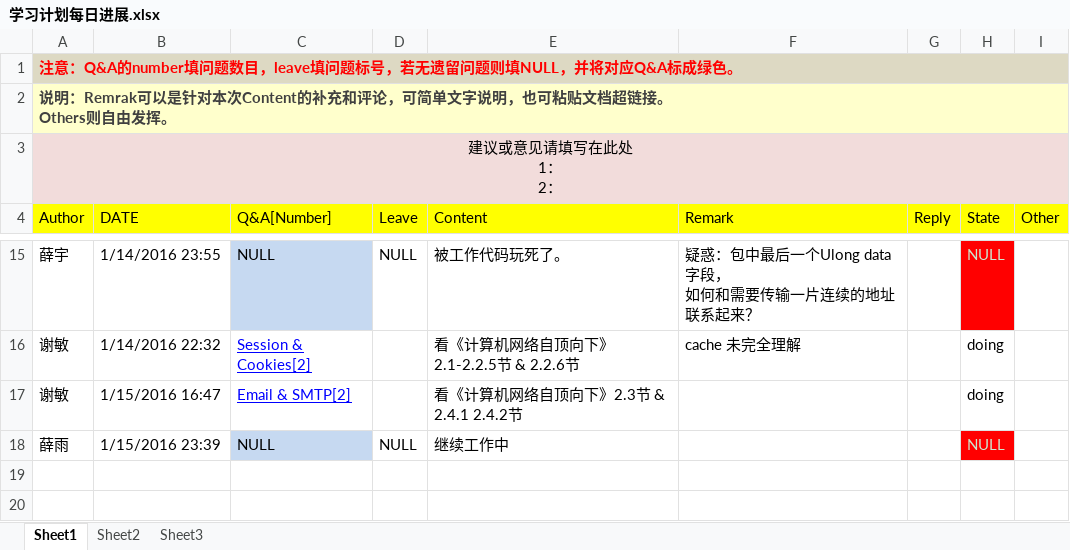
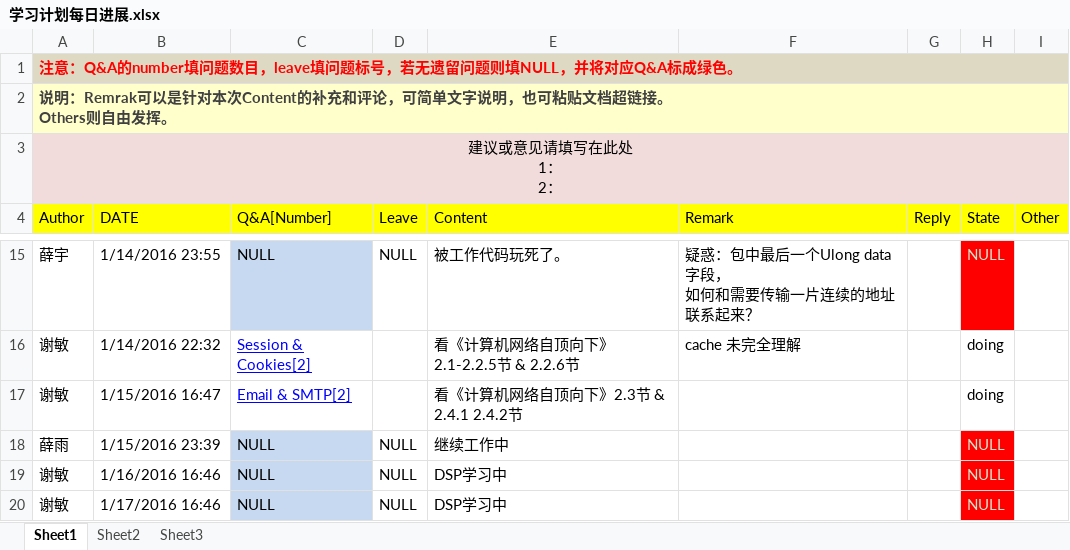
Before and after one commit to OOCC/PlanGIt, an Excel workbook: 学习计划每日进展.xlsx, sheet Sheet1, drawn as a sheet; only a part is shown, gaps mark what is left out; values as stored, in another font and other column widths than the file's, no borders; the diff names each change by its address in the sheet, - before the commit and + after, or states it on an @@ line.

Commit message:
DSP

```diff
--- a/学习计划每日进展.xlsx (sheet Sheet1)
+++ b/学习计划每日进展.xlsx (sheet Sheet1)
+row 19: 谢敏 | 1/16/2016 16:46 | NULL | NULL | DSP学习中 |  |  | NULL
+row 20: 谢敏 | 1/17/2016 16:46 | NULL | NULL | DSP学习中 |  |  | NULL
```
